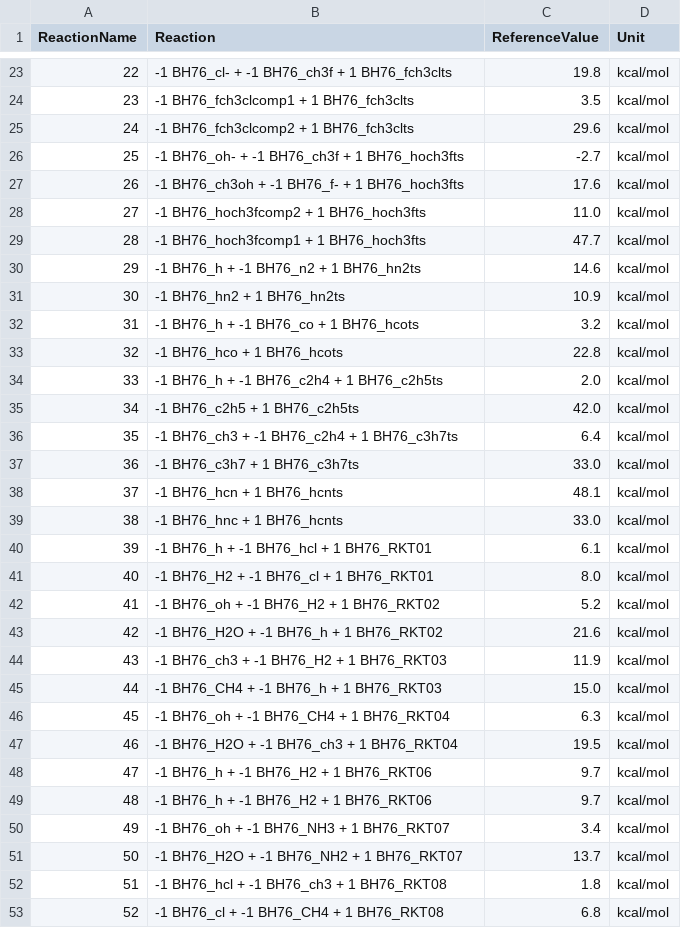
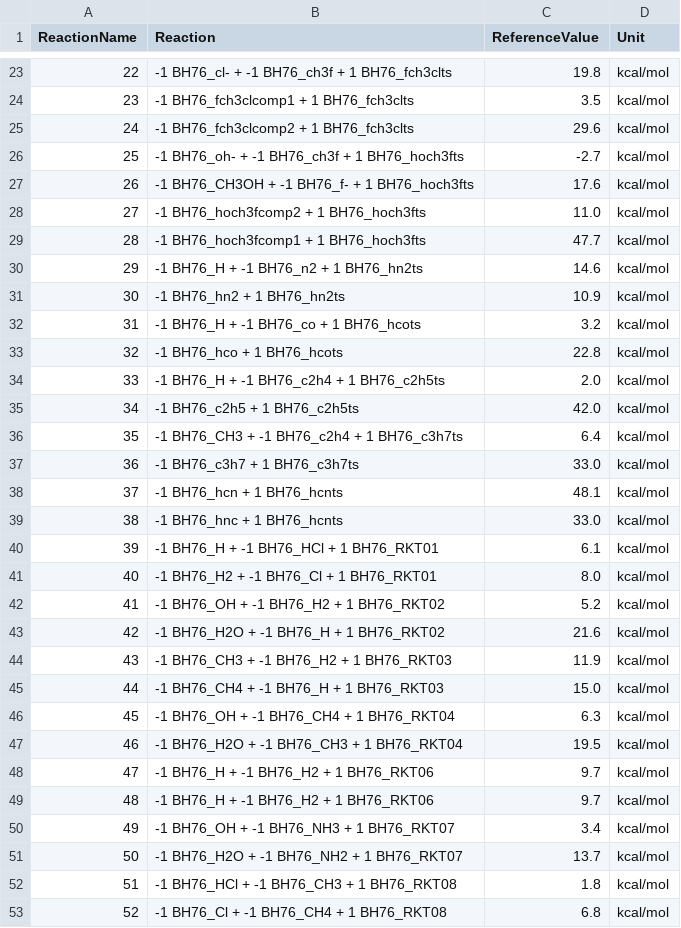
Before and after one commit to foxtran/gmtkn55-rs, a CSV file: data/databases/BH76.csv, drawn as a sheet; only a part is shown, gaps mark what is left out; the diff covers the shown part only.

Commit message:
Fix BH76 DB

```diff
--- a/data/databases/BH76.csv
+++ b/data/databases/BH76.csv
@@ -26,12 +26,12 @@ ReactionName;Reaction;ReferenceValue;Unit
 25;-1 BH76_oh- + -1 BH76_ch3f + 1 BH76_hoch3fts;-2.7;kcal/mol
-26;-1 BH76_ch3oh + -1 BH76_f- + 1 BH76_hoch3fts;17.6;kcal/mol
+26;-1 BH76_CH3OH + -1 BH76_f- + 1 BH76_hoch3fts;17.6;kcal/mol
 27;-1 BH76_hoch3fcomp2 + 1 BH76_hoch3fts;11.0;kcal/mol
 28;-1 BH76_hoch3fcomp1 + 1 BH76_hoch3fts;47.7;kcal/mol
-29;-1 BH76_h + -1 BH76_n2 + 1 BH76_hn2ts;14.6;kcal/mol
+29;-1 BH76_H + -1 BH76_n2 + 1 BH76_hn2ts;14.6;kcal/mol
 30;-1 BH76_hn2 + 1 BH76_hn2ts;10.9;kcal/mol
-31;-1 BH76_h + -1 BH76_co + 1 BH76_hcots;3.2;kcal/mol
+31;-1 BH76_H + -1 BH76_co + 1 BH76_hcots;3.2;kcal/mol
 32;-1 BH76_hco + 1 BH76_hcots;22.8;kcal/mol
-33;-1 BH76_h + -1 BH76_c2h4 + 1 BH76_c2h5ts;2.0;kcal/mol
+33;-1 BH76_H + -1 BH76_c2h4 + 1 BH76_c2h5ts;2.0;kcal/mol
 34;-1 BH76_c2h5 + 1 BH76_c2h5ts;42.0;kcal/mol
-35;-1 BH76_ch3 + -1 BH76_c2h4 + 1 BH76_c3h7ts;6.4;kcal/mol
+35;-1 BH76_CH3 + -1 BH76_c2h4 + 1 BH76_c3h7ts;6.4;kcal/mol
 36;-1 BH76_c3h7 + 1 BH76_c3h7ts;33.0;kcal/mol
@@ -39,15 +39,15 @@ ReactionName;Reaction;ReferenceValue;Unit
 38;-1 BH76_hnc + 1 BH76_hcnts;33.0;kcal/mol
-39;-1 BH76_h + -1 BH76_hcl + 1 BH76_RKT01;6.1;kcal/mol
-40;-1 BH76_H2 + -1 BH76_cl + 1 BH76_RKT01;8.0;kcal/mol
-41;-1 BH76_oh + -1 BH76_H2 + 1 BH76_RKT02;5.2;kcal/mol
-42;-1 BH76_H2O + -1 BH76_h + 1 BH76_RKT02;21.6;kcal/mol
-43;-1 BH76_ch3 + -1 BH76_H2 + 1 BH76_RKT03;11.9;kcal/mol
-44;-1 BH76_CH4 + -1 BH76_h + 1 BH76_RKT03;15.0;kcal/mol
-45;-1 BH76_oh + -1 BH76_CH4 + 1 BH76_RKT04;6.3;kcal/mol
-46;-1 BH76_H2O + -1 BH76_ch3 + 1 BH76_RKT04;19.5;kcal/mol
-47;-1 BH76_h + -1 BH76_H2 + 1 BH76_RKT06;9.7;kcal/mol
-48;-1 BH76_h + -1 BH76_H2 + 1 BH76_RKT06;9.7;kcal/mol
-49;-1 BH76_oh + -1 BH76_NH3 + 1 BH76_RKT07;3.4;kcal/mol
+39;-1 BH76_H + -1 BH76_HCl + 1 BH76_RKT01;6.1;kcal/mol
+40;-1 BH76_H2 + -1 BH76_Cl + 1 BH76_RKT01;8.0;kcal/mol
+41;-1 BH76_OH + -1 BH76_H2 + 1 BH76_RKT02;5.2;kcal/mol
+42;-1 BH76_H2O + -1 BH76_H + 1 BH76_RKT02;21.6;kcal/mol
+43;-1 BH76_CH3 + -1 BH76_H2 + 1 BH76_RKT03;11.9;kcal/mol
+44;-1 BH76_CH4 + -1 BH76_H + 1 BH76_RKT03;15.0;kcal/mol
+45;-1 BH76_OH + -1 BH76_CH4 + 1 BH76_RKT04;6.3;kcal/mol
+46;-1 BH76_H2O + -1 BH76_CH3 + 1 BH76_RKT04;19.5;kcal/mol
+47;-1 BH76_H + -1 BH76_H2 + 1 BH76_RKT06;9.7;kcal/mol
+48;-1 BH76_H + -1 BH76_H2 + 1 BH76_RKT06;9.7;kcal/mol
+49;-1 BH76_OH + -1 BH76_NH3 + 1 BH76_RKT07;3.4;kcal/mol
 50;-1 BH76_H2O + -1 BH76_NH2 + 1 BH76_RKT07;13.7;kcal/mol
-51;-1 BH76_hcl + -1 BH76_ch3 + 1 BH76_RKT08;1.8;kcal/mol
-52;-1 BH76_cl + -1 BH76_CH4 + 1 BH76_RKT08;6.8;kcal/mol
+51;-1 BH76_HCl + -1 BH76_CH3 + 1 BH76_RKT08;1.8;kcal/mol
+52;-1 BH76_Cl + -1 BH76_CH4 + 1 BH76_RKT08;6.8;kcal/mol
```
Also changed, not shown: 23 edited cells elsewhere in this file.
